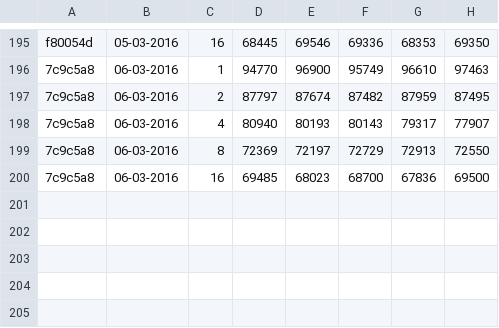
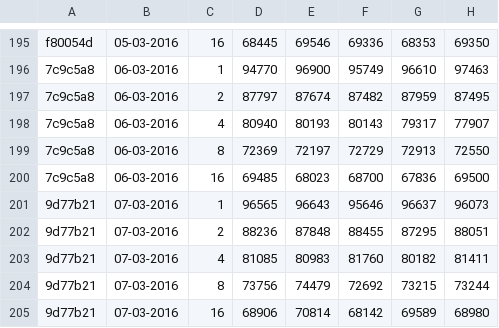
Before and after one commit to jayaajay/hpx-results, a CSV file: cutter_qib0/guppie_mpi_pgas_tbb.csv, drawn as a sheet; only a part is shown, gaps mark what is left out; the diff names each change by its address in the sheet, - before the commit and + after, or states it on an @@ line.

Commit message:
generated files on Mon Mar  7 07:23:52 EST 2016 for cutter_qib0

```diff
--- a/cutter_qib0/guppie_mpi_pgas_tbb.csv
+++ b/cutter_qib0/guppie_mpi_pgas_tbb.csv
+row 201: 9d77b21 | 07-03-2016 | 1 | 96565 | 96643 | 95646 | 96637 | 96073
+row 202: 9d77b21 | 07-03-2016 | 2 | 88236 | 87848 | 88455 | 87295 | 88051
+row 203: 9d77b21 | 07-03-2016 | 4 | 81085 | 80983 | 81760 | 80182 | 81411
+row 204: 9d77b21 | 07-03-2016 | 8 | 73756 | 74479 | 72692 | 73215 | 73244
+row 205: 9d77b21 | 07-03-2016 | 16 | 68906 | 70814 | 68142 | 69589 | 68980
```
